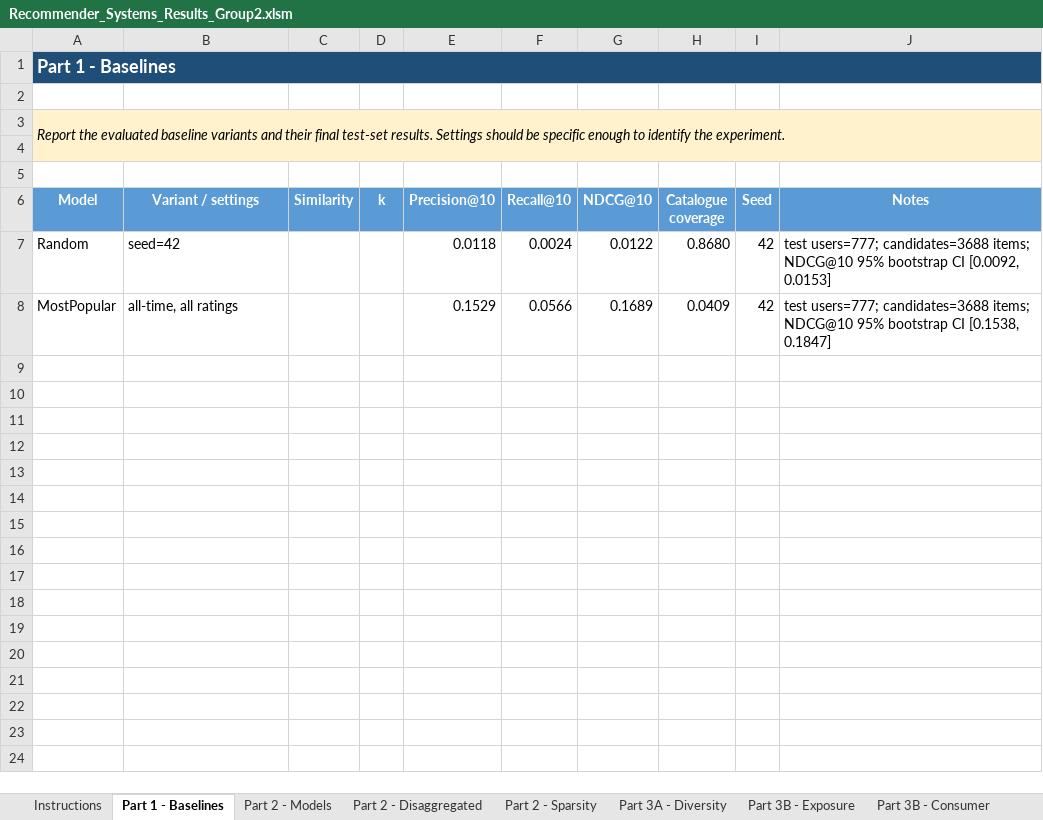
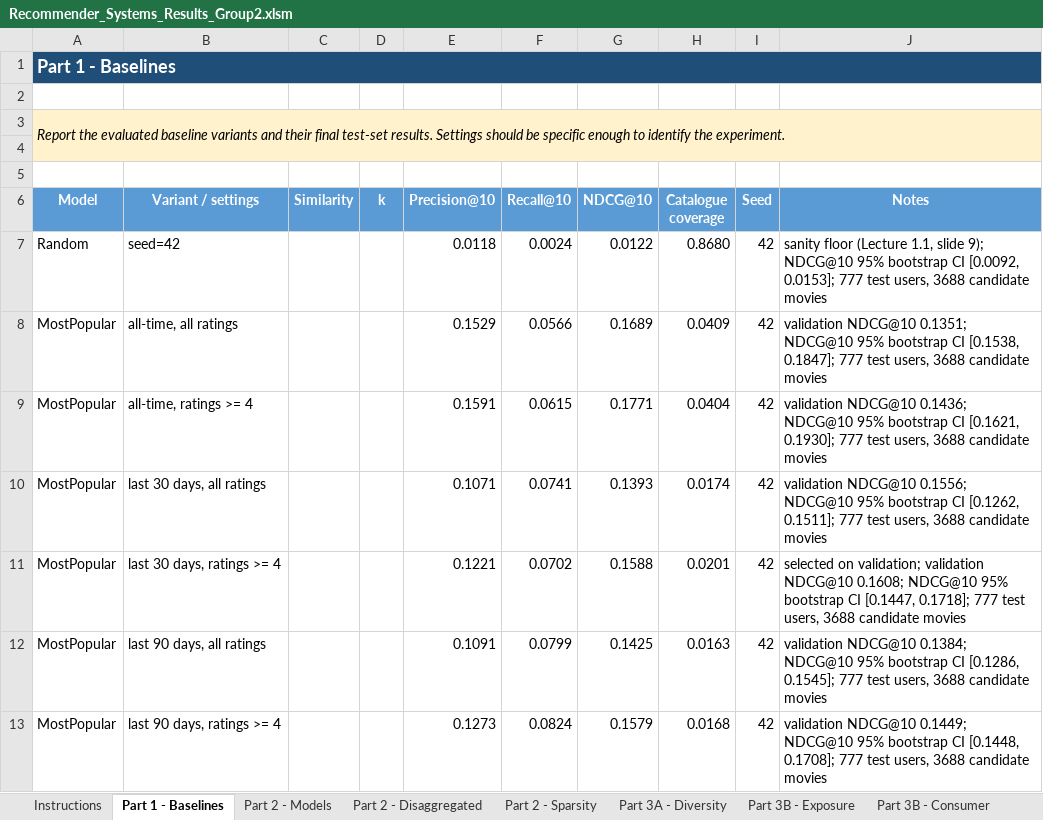
Before and after one commit to theanasuddin/movielens-recsys, an Excel workbook: results/Recommender_Systems_Results_Group2.xlsm, sheet Part 1 - Baselines, drawn as a sheet; only a part is shown; values as stored, in another font and other column widths than the file's, no borders; the diff covers the shown part only; the diff names each change by its address in the sheet, - before the commit and + after, or states it on an @@ line.

Commit message:
Part 1: data characterisation, baselines and report
Co-Authored-By: ZEWINSYA <137725514+MelekDataSci@users.noreply.github.com>

```diff
--- a/results/Recommender_Systems_Results_Group2.xlsm (sheet Part 1 - Baselines)
+++ b/results/Recommender_Systems_Results_Group2.xlsm (sheet Part 1 - Baselines)
-J7 (Notes): test users=777; candidates=3688 items; NDCG@10 95% bootstrap CI [0.0092, 0.0153]
+J7 (Notes): sanity floor (Lecture 1.1, slide 9); NDCG@10 95% bootstrap CI [0.0092, 0.0153]; 777 test users, 3688 candidate movies
-J8 (Notes): test users=777; candidates=3688 items; NDCG@10 95% bootstrap CI [0.1538, 0.1847]
+J8 (Notes): validation NDCG@10 0.1351; NDCG@10 95% bootstrap CI [0.1538, 0.1847]; 777 test users, 3688 candidate movies
+row 9: MostPopular | all-time, ratings >= 4 |  |  | 0.1591 | 0.0615 | 0.1771 | 0.0404 | 42 | validation NDCG@10 0.1436; NDCG@10 95% bootstrap CI [0.1621, 0.1930]; 777 test users, 3688 candidate movies
+row 10: MostPopular | last 30 days, all ratings |  |  | 0.1071 | 0.0741 | 0.1393 | 0.0174 | 42 | validation NDCG@10 0.1556; NDCG@10 95% bootstrap CI [0.1262, 0.1511]; 777 test users, 3688 candidate movies
+row 11: MostPopular | last 30 days, ratings >= 4 |  |  | 0.1221 | 0.0702 | 0.1588 | 0.0201 | 42 | selected on validation; validation NDCG@10 0.1608; NDCG@10 95% bootstrap CI [0.1447, 0.1718]; 777 test users, 3688 candidate movies
+row 12: MostPopular | last 90 days, all ratings |  |  | 0.1091 | 0.0799 | 0.1425 | 0.0163 | 42 | validation NDCG@10 0.1384; NDCG@10 95% bootstrap CI [0.1286, 0.1545]; 777 test users, 3688 candidate movies
+row 13: MostPopular | last 90 days, ratings >= 4 |  |  | 0.1273 | 0.0824 | 0.1579 | 0.0168 | 42 | validation NDCG@10 0.1449; NDCG@10 95% bootstrap CI [0.1448, 0.1708]; 777 test users, 3688 candidate movies
```
Also changed, not shown: 7 added rows elsewhere in this sheet, sheet Instructions, 34 other files.
